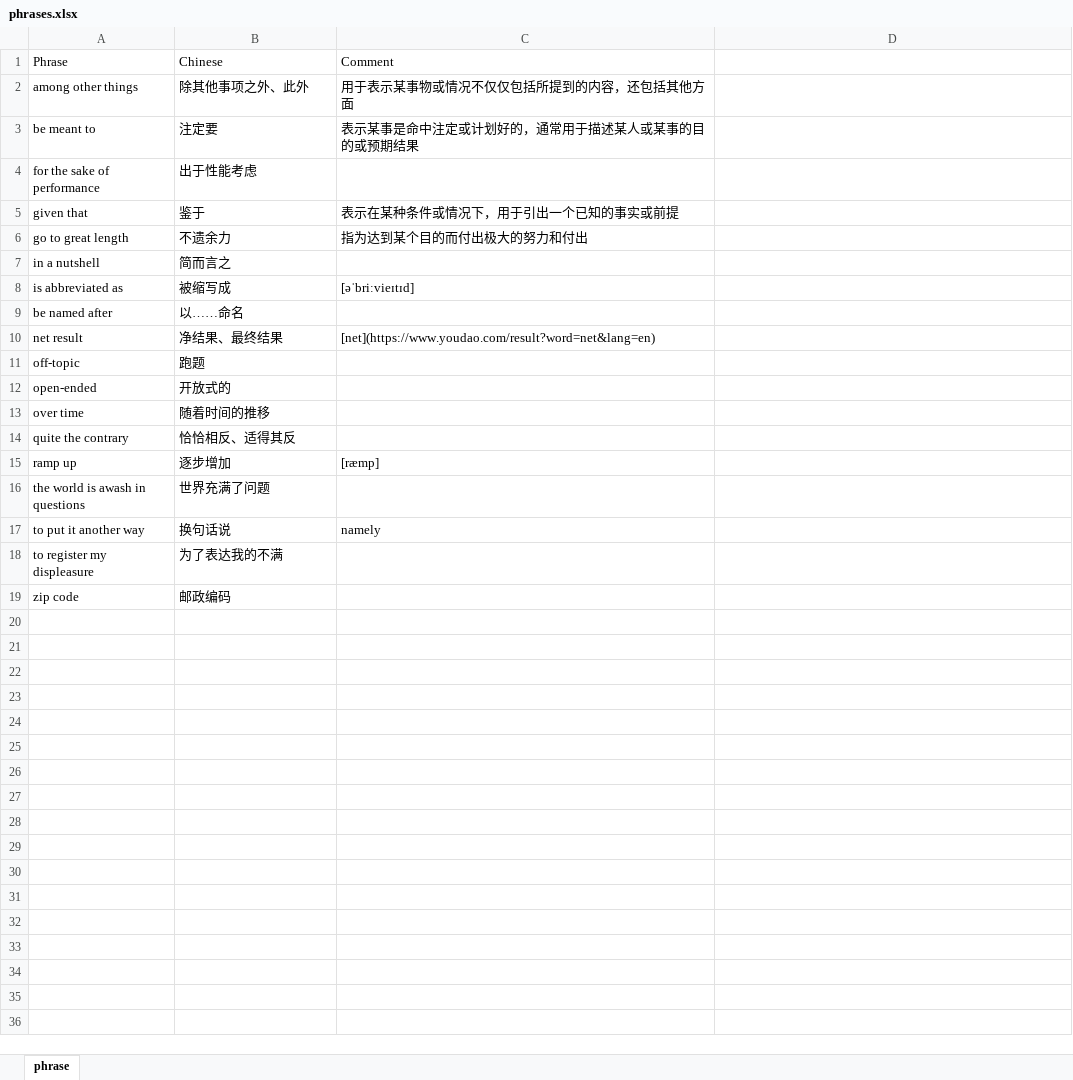
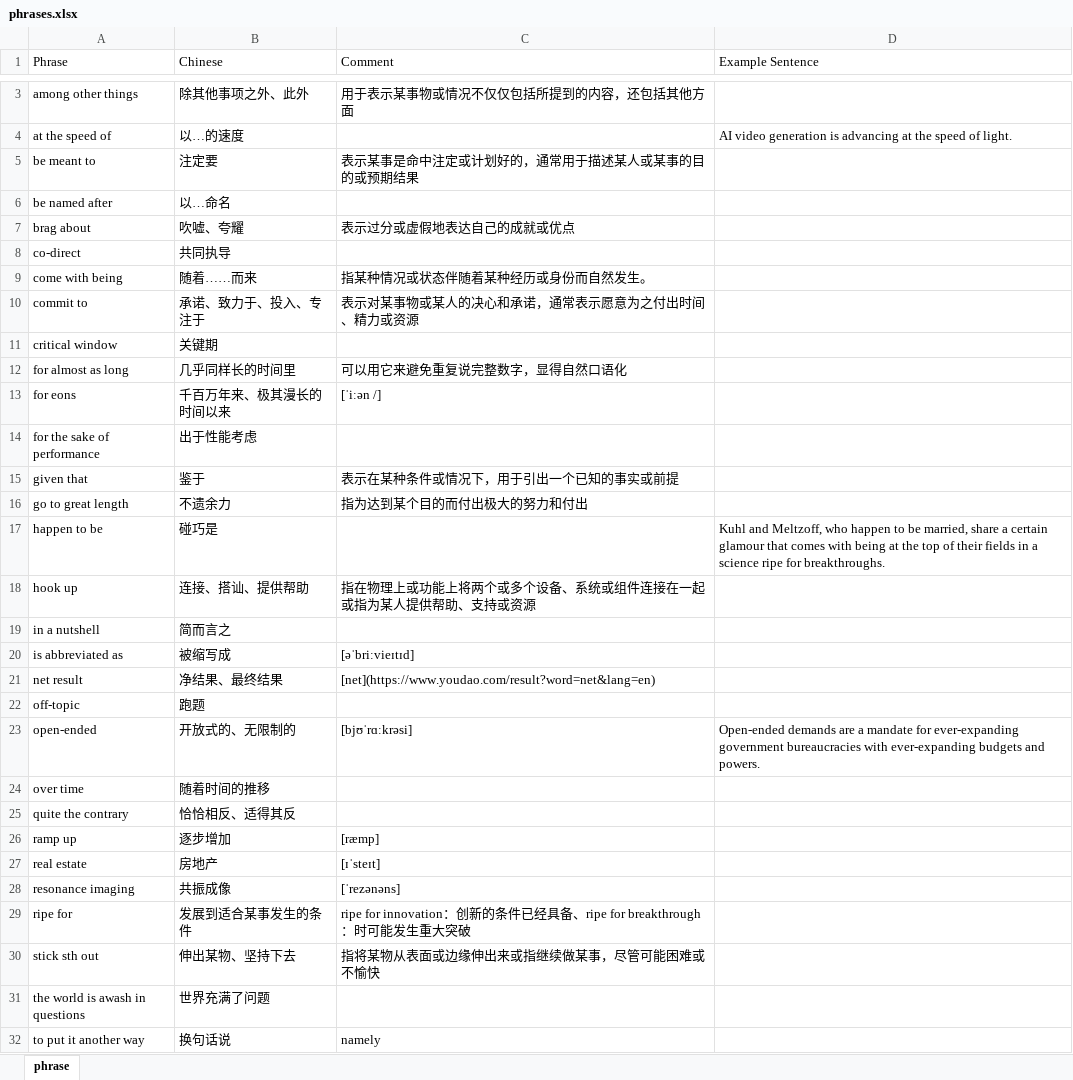
Before and after one commit to yunguoran/notes, an Excel workbook: english/phrases.xlsx, sheet phrase, drawn as a sheet; only a part is shown, gaps mark what is left out; the shorter side is filled out with more unchanged rows; values as stored, in another font and other column widths than the file's, no borders; removed rows and columns are numbered as before the commit, all else as after; the diff covers the shown part only; the diff names each change by its address in the sheet, - before the commit and + after, or states it on an @@ line.

Commit message:
english: refine

```diff
--- a/english/phrases.xlsx (sheet phrase)
+++ b/english/phrases.xlsx (sheet phrase)
-D1: (empty)
+D1: Example Sentence
+row 4: at the speed of | 以…的速度 |  | AI video generation is advancing at the speed of light.
+row 6: be named after | 以…命名
+row 7: brag about | 吹嘘、夸耀 | 表示过分或虚假地表达自己的成就或优点
+row 8: co-direct | 共同执导
+row 9: come with being | 随着……而来 | 指某种情况或状态伴随着某种经历或身份而自然发生。
+row 10: commit to | 承诺、致力于、投入、专注于 | 表示对某事物或某人的决心和承诺，通常表示愿意为之付出时间、精力或资源
+row 11: critical window | 关键期
+row 12: for almost as long | 几乎同样长的时间里 | 可以用它来避免重复说完整数字，显得自然口语化
+row 13: for eons | 千百万年来、极其漫长的时间以来 | [ˈiːən /]
+row 17: happen to be | 碰巧是 |  | Kuhl and Meltzoff, who happen to be married, share a certain glamour that comes with being at the top of their fields in a science ripe for breakthroughs.
+row 18: hook up | 连接、搭讪、提供帮助 | 指在物理上或功能上将两个或多个设备、系统或组件连接在一起或指为某人提供帮助、支持或资源
-row 9: be named after | 以……命名
-B23 (Chinese): 开放式的
+B23 (Chinese): 开放式的、无限制的
-C23 (Comment): (empty)
+C23 (Comment): [bjʊˈrɑːkrəsi]
-D23 (Example Sentence): (empty)
+D23 (Example Sentence): Open-ended demands are a mandate for ever-expanding government bureaucracies with ever-expanding budgets and powers.
+row 27: real estate | 房地产 | [ɪˈsteɪt]
+row 28: resonance imaging | 共振成像 | [ˈrezənəns]
+row 29: ripe for | 发展到适合某事发生的条件 | ripe for innovation：创新的条件已经具备、ripe for breakthrough：时可能发生重大突破
+row 30: stick sth out | 伸出某物、坚持下去 | 指将某物从表面或边缘伸出来或指继续做某事，尽管可能困难或不愉快
```
Also changed, not shown: 1 added row elsewhere in this sheet, 3 other files.
